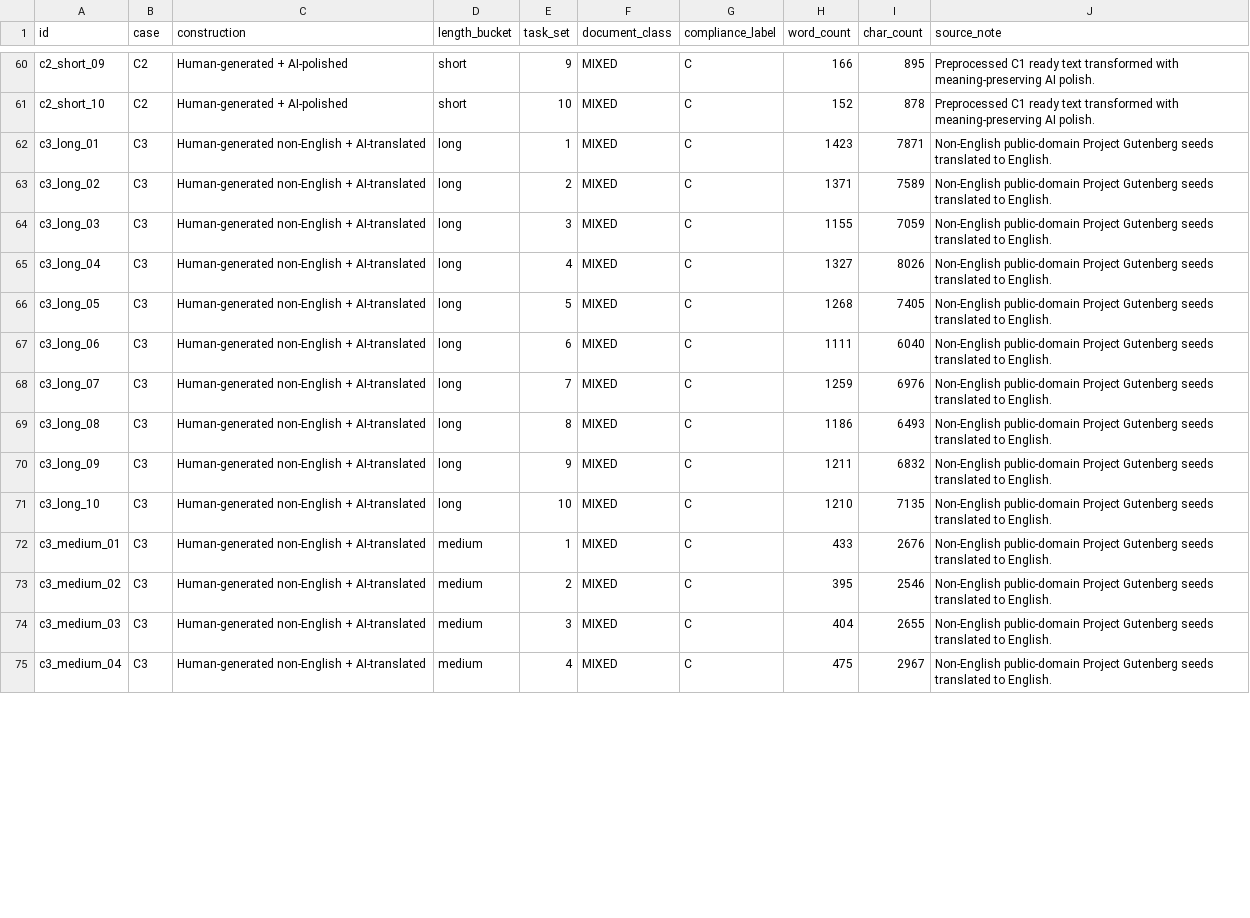
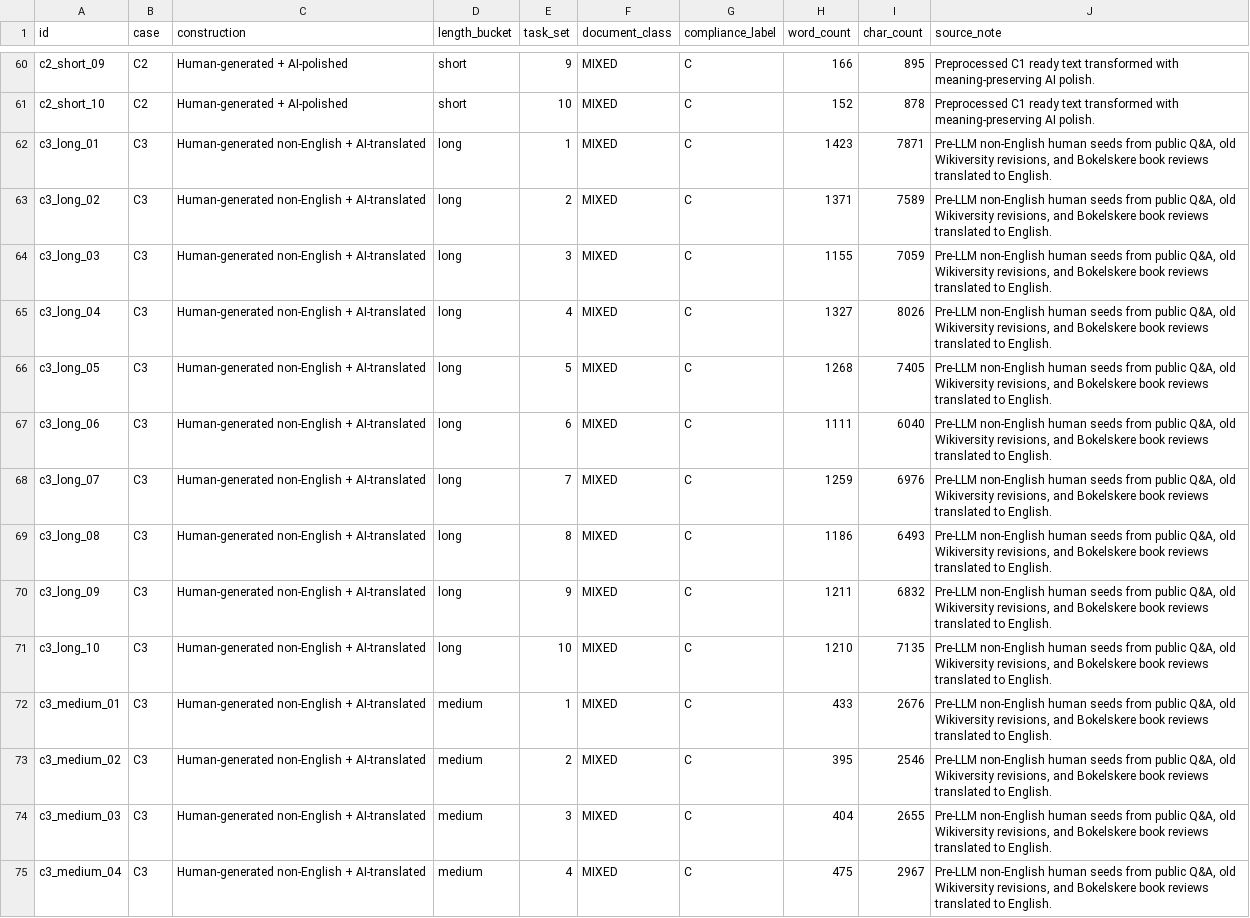
Before and after one commit to ShenzheZhu/humanly-detector-stress-test-artifacts, a CSV file: data/sample_manifest.csv, drawn as a sheet; only a part is shown, gaps mark what is left out; the diff covers the shown part only.

Commit message:
Correct C3 source metadata

```diff
--- a/data/sample_manifest.csv
+++ b/data/sample_manifest.csv
@@ -61,15 +61,15 @@ c2_short_09,C2,Human-generated + AI-polished,short,9,MIXED,C,166,895,Preprocesse
 c2_short_10,C2,Human-generated + AI-polished,short,10,MIXED,C,152,878,Preprocessed C1 ready text transformed with meaning-preserving AI polish.
-c3_long_01,C3,Human-generated non-English + AI-translated,long,1,MIXED,C,1423,7871,Non-English public-domain Project Gutenberg seeds translated to English.
-c3_long_02,C3,Human-generated non-English + AI-translated,long,2,MIXED,C,1371,7589,Non-English public-domain Project Gutenberg seeds translated to English.
-c3_long_03,C3,Human-generated non-English + AI-translated,long,3,MIXED,C,1155,7059,Non-English public-domain Project Gutenberg seeds translated to English.
-c3_long_04,C3,Human-generated non-English + AI-translated,long,4,MIXED,C,1327,8026,Non-English public-domain Project Gutenberg seeds translated to English.
-c3_long_05,C3,Human-generated non-English + AI-translated,long,5,MIXED,C,1268,7405,Non-English public-domain Project Gutenberg seeds translated to English.
-c3_long_06,C3,Human-generated non-English + AI-translated,long,6,MIXED,C,1111,6040,Non-English public-domain Project Gutenberg seeds translated to English.
-c3_long_07,C3,Human-generated non-English + AI-translated,long,7,MIXED,C,1259,6976,Non-English public-domain Project Gutenberg seeds translated to English.
-c3_long_08,C3,Human-generated non-English + AI-translated,long,8,MIXED,C,1186,6493,Non-English public-domain Project Gutenberg seeds translated to English.
-c3_long_09,C3,Human-generated non-English + AI-translated,long,9,MIXED,C,1211,6832,Non-English public-domain Project Gutenberg seeds translated to English.
-c3_long_10,C3,Human-generated non-English + AI-translated,long,10,MIXED,C,1210,7135,Non-English public-domain Project Gutenberg seeds translated to English.
-c3_medium_01,C3,Human-generated non-English + AI-translated,medium,1,MIXED,C,433,2676,Non-English public-domain Project Gutenberg seeds translated to English.
-c3_medium_02,C3,Human-generated non-English + AI-translated,medium,2,MIXED,C,395,2546,Non-English public-domain Project Gutenberg seeds translated to English.
-c3_medium_03,C3,Human-generated non-English + AI-translated,medium,3,MIXED,C,404,2655,Non-English public-domain Project Gutenberg seeds translated to English.
-c3_medium_04,C3,Human-generated non-English + AI-translated,medium,4,MIXED,C,475,2967,Non-English public-domain Project Gutenberg seeds translated to English.
+c3_long_01,C3,Human-generated non-English + AI-translated,long,1,MIXED,C,1423,7871,"Pre-LLM non-English human seeds from public Q&A, old Wikiversity revisions, and Bokelskere book reviews translated to English."
+c3_long_02,C3,Human-generated non-English + AI-translated,long,2,MIXED,C,1371,7589,"Pre-LLM non-English human seeds from public Q&A, old Wikiversity revisions, and Bokelskere book reviews translated to English."
+c3_long_03,C3,Human-generated non-English + AI-translated,long,3,MIXED,C,1155,7059,"Pre-LLM non-English human seeds from public Q&A, old Wikiversity revisions, and Bokelskere book reviews translated to English."
+c3_long_04,C3,Human-generated non-English + AI-translated,long,4,MIXED,C,1327,8026,"Pre-LLM non-English human seeds from public Q&A, old Wikiversity revisions, and Bokelskere book reviews translated to English."
+c3_long_05,C3,Human-generated non-English + AI-translated,long,5,MIXED,C,1268,7405,"Pre-LLM non-English human seeds from public Q&A, old Wikiversity revisions, and Bokelskere book reviews translated to English."
+c3_long_06,C3,Human-generated non-English + AI-translated,long,6,MIXED,C,1111,6040,"Pre-LLM non-English human seeds from public Q&A, old Wikiversity revisions, and Bokelskere book reviews translated to English."
+c3_long_07,C3,Human-generated non-English + AI-translated,long,7,MIXED,C,1259,6976,"Pre-LLM non-English human seeds from public Q&A, old Wikiversity revisions, and Bokelskere book reviews translated to English."
+c3_long_08,C3,Human-generated non-English + AI-translated,long,8,MIXED,C,1186,6493,"Pre-LLM non-English human seeds from public Q&A, old Wikiversity revisions, and Bokelskere book reviews translated to English."
+c3_long_09,C3,Human-generated non-English + AI-translated,long,9,MIXED,C,1211,6832,"Pre-LLM non-English human seeds from public Q&A, old Wikiversity revisions, and Bokelskere book reviews translated to English."
+c3_long_10,C3,Human-generated non-English + AI-translated,long,10,MIXED,C,1210,7135,"Pre-LLM non-English human seeds from public Q&A, old Wikiversity revisions, and Bokelskere book reviews translated to English."
+c3_medium_01,C3,Human-generated non-English + AI-translated,medium,1,MIXED,C,433,2676,"Pre-LLM non-English human seeds from public Q&A, old Wikiversity revisions, and Bokelskere book reviews translated to English."
+c3_medium_02,C3,Human-generated non-English + AI-translated,medium,2,MIXED,C,395,2546,"Pre-LLM non-English human seeds from public Q&A, old Wikiversity revisions, and Bokelskere book reviews translated to English."
+c3_medium_03,C3,Human-generated non-English + AI-translated,medium,3,MIXED,C,404,2655,"Pre-LLM non-English human seeds from public Q&A, old Wikiversity revisions, and Bokelskere book reviews translated to English."
+c3_medium_04,C3,Human-generated non-English + AI-translated,medium,4,MIXED,C,475,2967,"Pre-LLM non-English human seeds from public Q&A, old Wikiversity revisions, and Bokelskere book reviews translated to English."
```
Also changed, not shown: 16 edited cells elsewhere in this file, data/cases.csv, data/source_families.csv, 3 other files.
